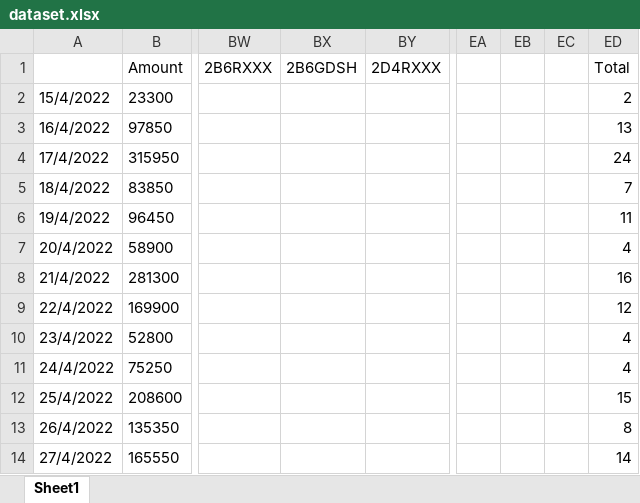
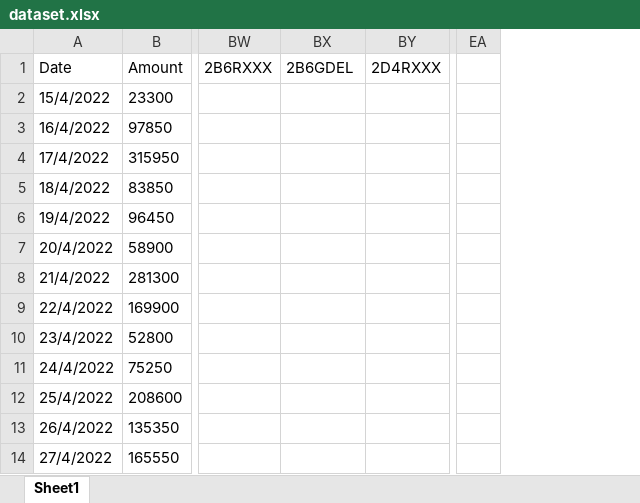
Before and after one commit to IIT-NSTU/Sales-Predictor, an Excel workbook: Development Part/backup/dataset.xlsx, sheet Sheet1, drawn as a sheet; only a part is shown, gaps mark what is left out; values as stored, in another font and other column widths than the file's, no borders; removed rows and columns are numbered as before the commit, all else as after; the diff covers the shown part only; the diff names each change by its address in the sheet, - before the commit and + after, or states it on an @@ line.

```diff
--- a/Development Part/backup/dataset.xlsx (sheet Sheet1)
+++ b/Development Part/backup/dataset.xlsx (sheet Sheet1)
-column EB, empty
-column EC, empty
-column ED (Total), rows 2-14: 2 | 13 | 24 | 7 | 11 | 4 | 16 | 12 | 4 | 4 | 15 | 8 | 14
-A1: (empty)
+A1: Date
-BX1: 2B6GDSH
+BX1: 2B6GDEL
```
Also changed, not shown: other rows of this sheet, 1 other file.
